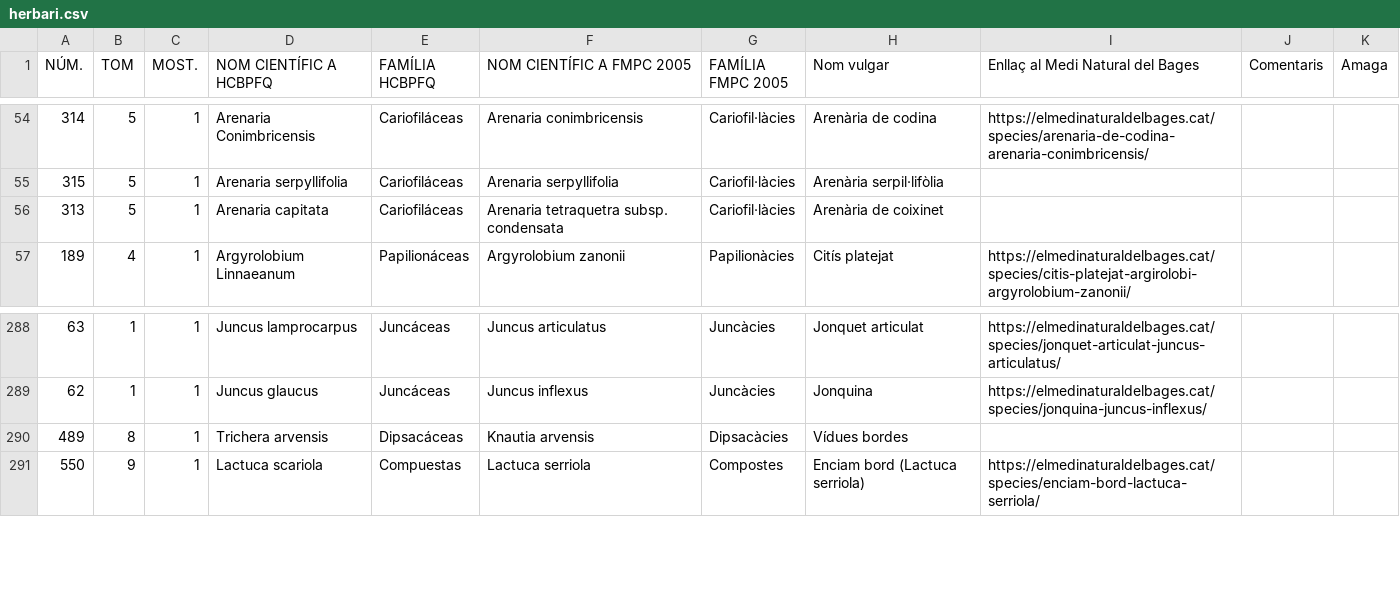
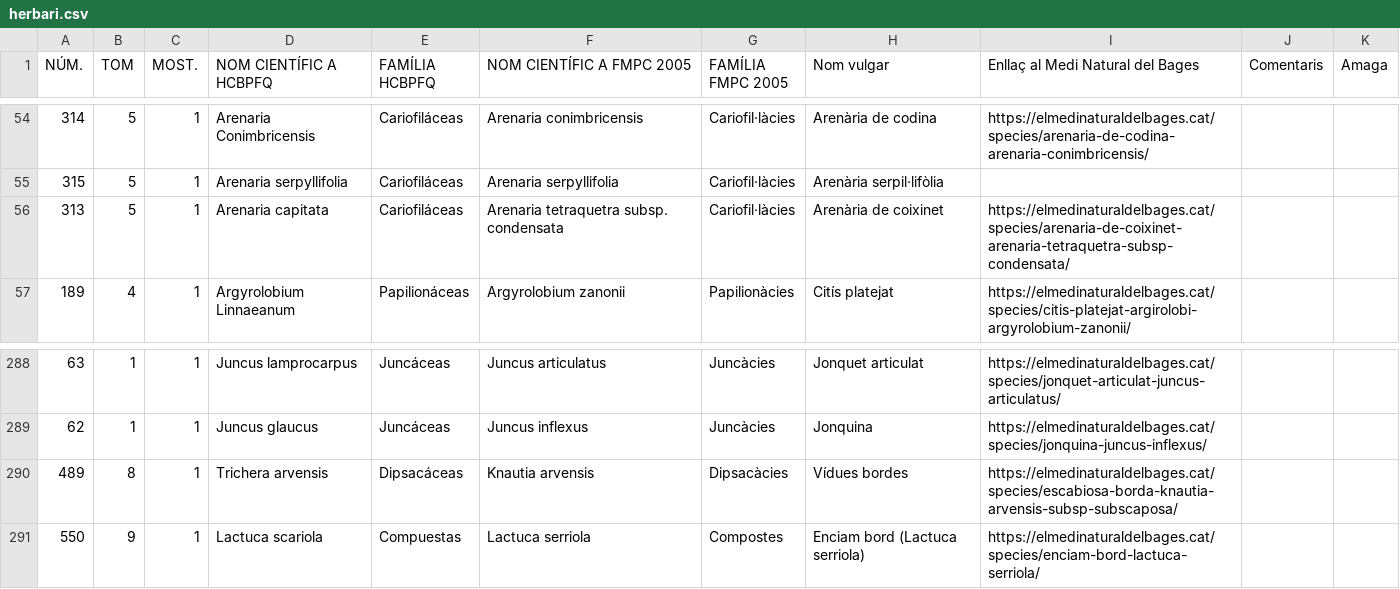
Before and after one commit to estevebadia/herbari, a CSV file: public/herbari.csv, drawn as a sheet; only a part is shown, gaps mark what is left out.

Commit message:
Add files via upload

```diff
--- a/public/herbari.csv
+++ b/public/herbari.csv
@@ -55,3 +55,3 @@ NÚM.,TOM,MOST.,NOM CIENTÍFIC A HCBPFQ,FAMÍLIA HCBPFQ,NOM CIENTÍFIC A FMPC 20
 315,5,1,Arenaria serpyllifolia,Cariofiláceas,Arenaria serpyllifolia,Cariofil·làcies,Arenària serpil·lifòlia,,,
-313,5,1,Arenaria capitata,Cariofiláceas,Arenaria tetraquetra subsp. condensata,Cariofil·làcies,Arenària de coixinet,,,
+313,5,1,Arenaria capitata,Cariofiláceas,Arenaria tetraquetra subsp. condensata,Cariofil·làcies,Arenària de coixinet,https://elmedinaturaldelbages.cat/species/arenaria-de-coixinet-arenaria-tetraquetra-subsp-condensata/,,
 189,4,1,Argyrolobium Linnaeanum,Papilionáceas,Argyrolobium zanonii,Papilionàcies,Citís platejat,https://elmedinaturaldelbages.cat/species/citis-platejat-argirolobi-argyrolobium-zanonii/,,
@@ -289,3 +289,3 @@ NÚM.,TOM,MOST.,NOM CIENTÍFIC A HCBPFQ,FAMÍLIA HCBPFQ,NOM CIENTÍFIC A FMPC 20
 62,1,1,Juncus glaucus,Juncáceas,Juncus inflexus,Juncàcies,Jonquina,https://elmedinaturaldelbages.cat/species/jonquina-juncus-inflexus/,,
-489,8,1,Trichera arvensis,Dipsacáceas,Knautia arvensis,Dipsacàcies,Vídues bordes,,,
+489,8,1,Trichera arvensis,Dipsacáceas,Knautia arvensis,Dipsacàcies,Vídues bordes,https://elmedinaturaldelbages.cat/species/escabiosa-borda-knautia-arvensis-subsp-subscaposa/,,
 550,9,1,Lactuca scariola ,Compuestas,Lactuca serriola,Compostes,Enciam bord (Lactuca serriola),https://elmedinaturaldelbages.cat/species/enciam-bord-lactuca-serriola/,,
```
